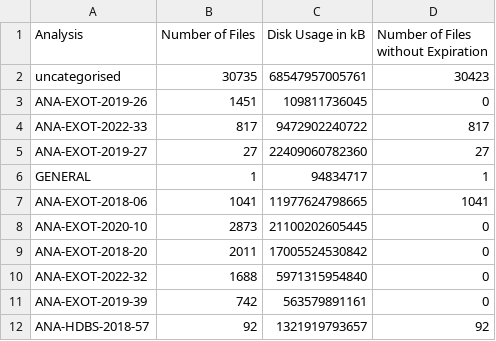
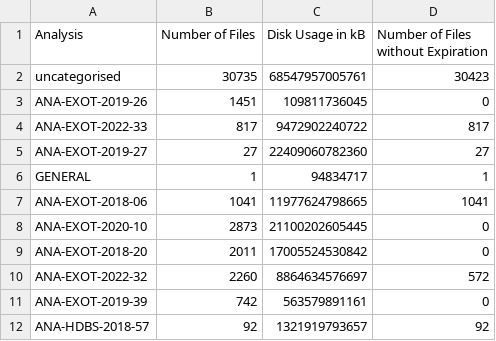
Before and after one commit to vaustrup/ExoticsDiskspaceUsage, a CSV file: reports/CERN-PROD_PHYS-EXOTICS.csv, drawn as a sheet.

Commit message:
update subgroup data (2023-10-02)

```diff
--- a/reports/CERN-PROD_PHYS-EXOTICS.csv
+++ b/reports/CERN-PROD_PHYS-EXOTICS.csv
@@ -9,3 +9,3 @@ ANA-EXOT-2020-10,2873,21100202605445,0
 ANA-EXOT-2018-20,2011,17005524530842,0
-ANA-EXOT-2022-32,1688,5971315954840,0
+ANA-EXOT-2022-32,2260,8864634576697,572
 ANA-EXOT-2019-39,742,563579891161,0
```
Also changed, not shown: reports/hqt.csv, reports/jdm.csv, 3 other files.
